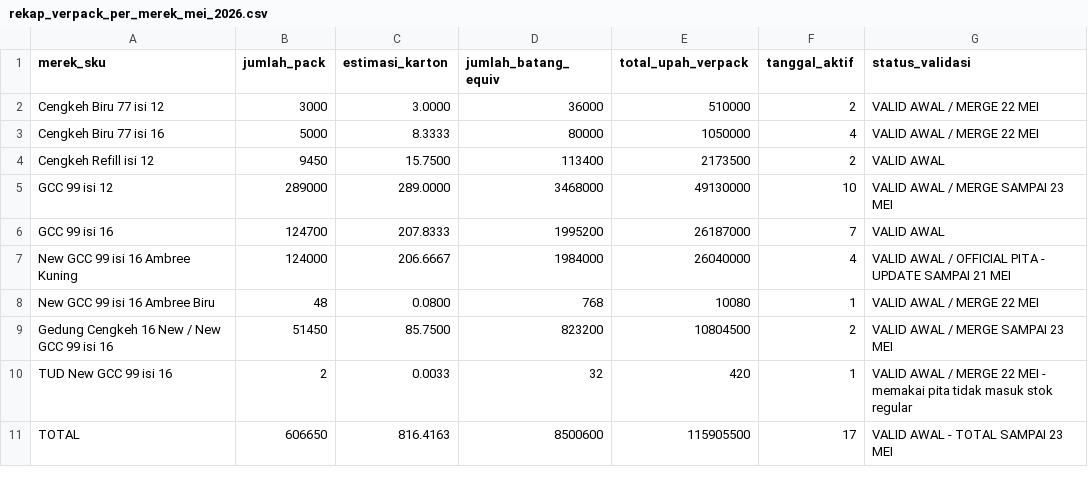
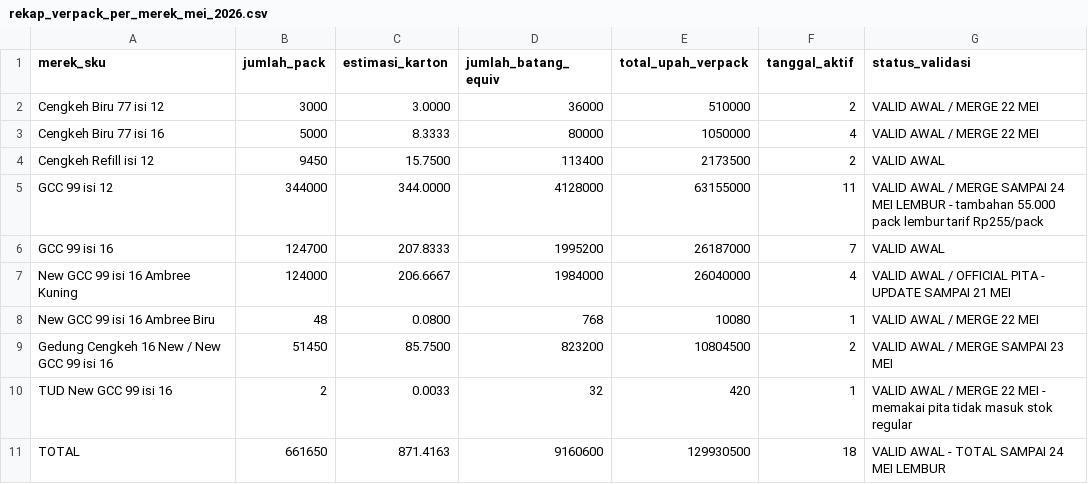
Before and after one commit to cengkehsigaret99-del/BAL-99-Work-Assistant-Cockpit, a CSV file: rekap_verpack_per_merek_mei_2026.csv, drawn as a sheet.

Commit message:
Update rekap verpack per merek lembur 24 Mei 2026

```diff
--- a/rekap_verpack_per_merek_mei_2026.csv
+++ b/rekap_verpack_per_merek_mei_2026.csv
@@ -4,3 +4,3 @@ Cengkeh Biru 77 isi 16,5000,8.3333,80000,1050000,4,VALID AWAL / MERGE 22 MEI
 Cengkeh Refill isi 12,9450,15.7500,113400,2173500,2,VALID AWAL
-GCC 99 isi 12,289000,289.0000,3468000,49130000,10,VALID AWAL / MERGE SAMPAI 23 MEI
+GCC 99 isi 12,344000,344.0000,4128000,63155000,11,VALID AWAL / MERGE SAMPAI 24 MEI LEMBUR - tambahan 55.000 pack lembur tarif Rp255/pack
 GCC 99 isi 16,124700,207.8333,1995200,26187000,7,VALID AWAL
@@ -10,2 +10,2 @@ Gedung Cengkeh 16 New / New GCC 99 isi 16,51450,85.7500,823200,10804500,2,VALID
 TUD New GCC 99 isi 16,2,0.0033,32,420,1,VALID AWAL / MERGE 22 MEI - memakai pita tidak masuk stok regular
-TOTAL,606650,816.4163,8500600,115905500,17,VALID AWAL - TOTAL SAMPAI 23 MEI
+TOTAL,661650,871.4163,9160600,129930500,18,VALID AWAL - TOTAL SAMPAI 24 MEI LEMBUR
```
